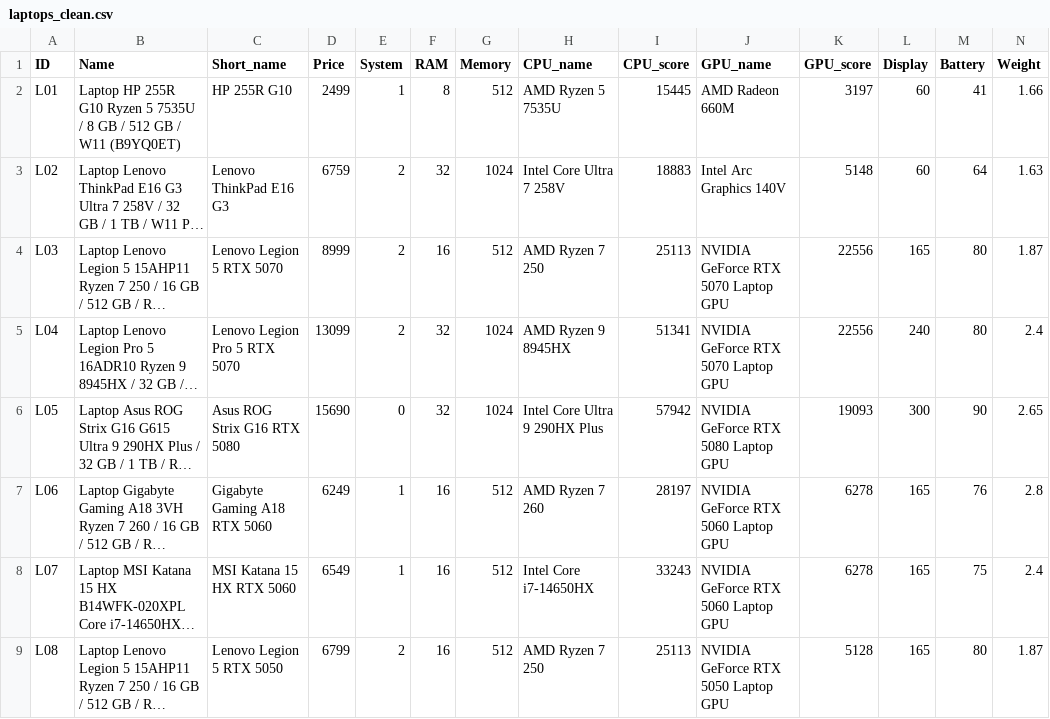
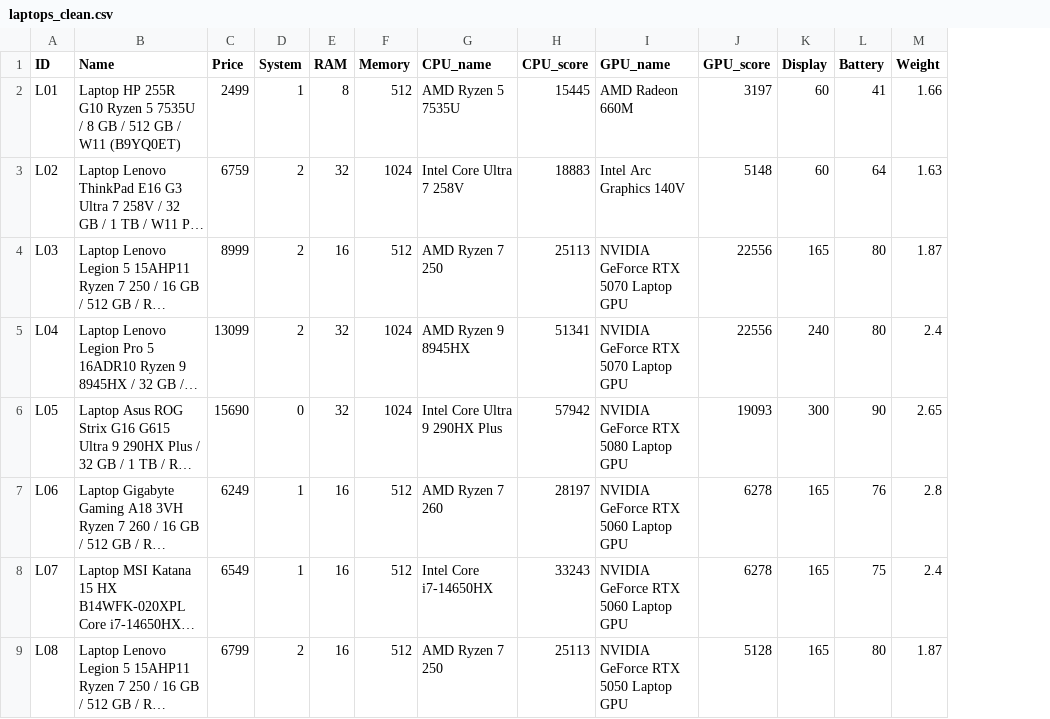
Before and after one commit to Iruven/topsis-sensitivity, a CSV file: data/laptops_clean.csv, drawn as a sheet; only a part is shown; long unchanged cells end in …; the diff names each change by its address in the sheet, - before the commit and + after, or states it on an @@ line.

Commit message:
added sensitivity.py, updated topsis.py, clean_data.py, added tests_topsis.py

```diff
--- a/data/laptops_clean.csv
+++ b/data/laptops_clean.csv
-column C (Short_name), rows 2-9: HP 255R G10 | Lenovo ThinkPad E16 G3 | Lenovo Legion 5 RTX 5070 | Lenovo Legion Pro 5 RTX 5070 | Asus ROG Strix G16 RTX 5080 | Gigabyte Gaming A18 RTX 5060 | MSI Katana 15 HX RTX 5060 | Lenovo Legion 5 RTX 5050
```
Also changed, not shown: 5 other files.
